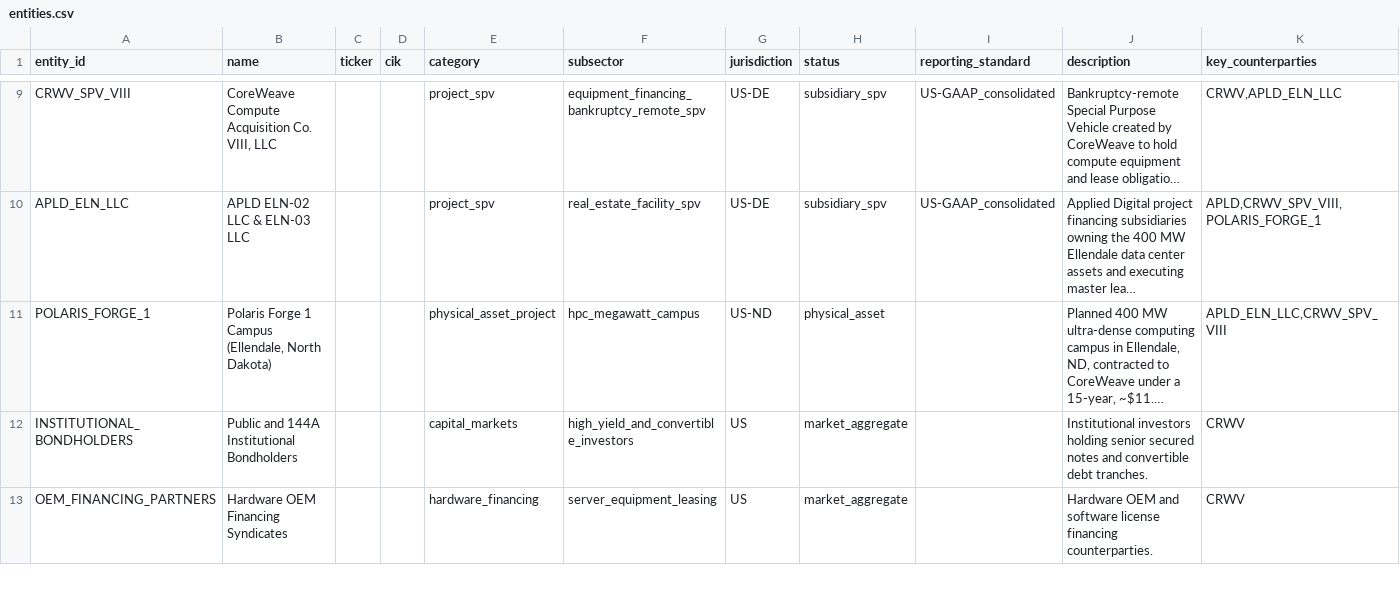
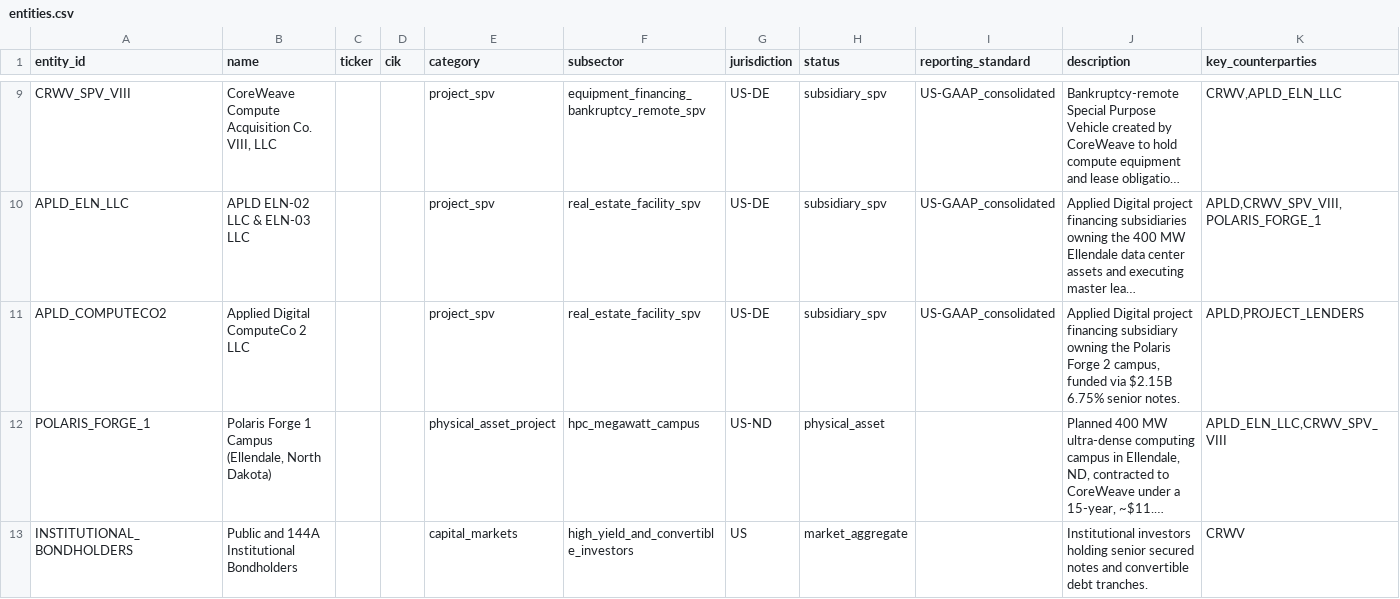
Before and after one commit to admiralorbiter/computational-sketchbook, a CSV file: 2026/2026-09-28-ai-infrastructure-network/data/processed/entities.csv, drawn as a sheet; only a part is shown, gaps mark what is left out; the shorter side is filled out with more unchanged rows; long unchanged cells end in …; the diff names each change by its address in the sheet, - before the commit and + after, or states it on an @@ line.

```diff
--- a/2026/2026-09-28-ai-infrastructure-network/data/processed/entities.csv
+++ b/2026/2026-09-28-ai-infrastructure-network/data/processed/entities.csv
+row 11: APLD_COMPUTECO2 | Applied Digital ComputeCo 2 LLC |  |  | project_spv | real_estate_facility_spv | US-DE | subsidiary_spv | US-GAAP_consolidated | Applied Digital project financing subsidiary owning the Polaris Forge 2 campus, funded via $2.15B 6.75% senior notes. | APLD,PROJECT_LENDERS
```
Also changed, not shown: 2026/2026-09-28-ai-infrastructure-network/data/processed/evidence_claims.csv, 2026/2026-09-28-ai-infrastructure-network/data/processed/obligations.csv, 21 other files.
